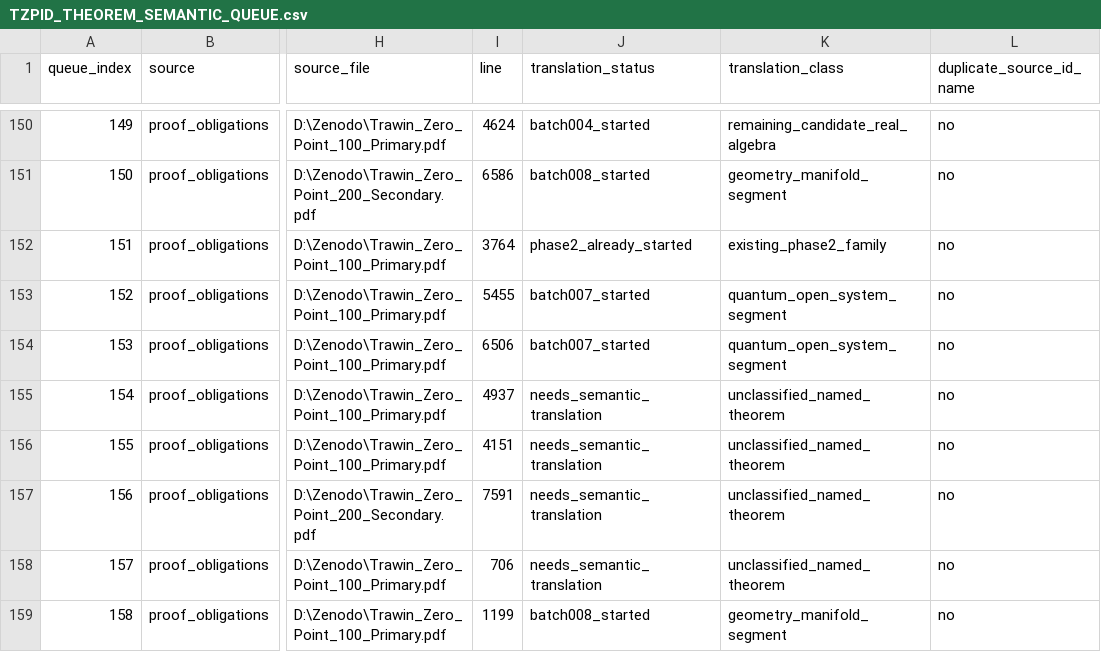
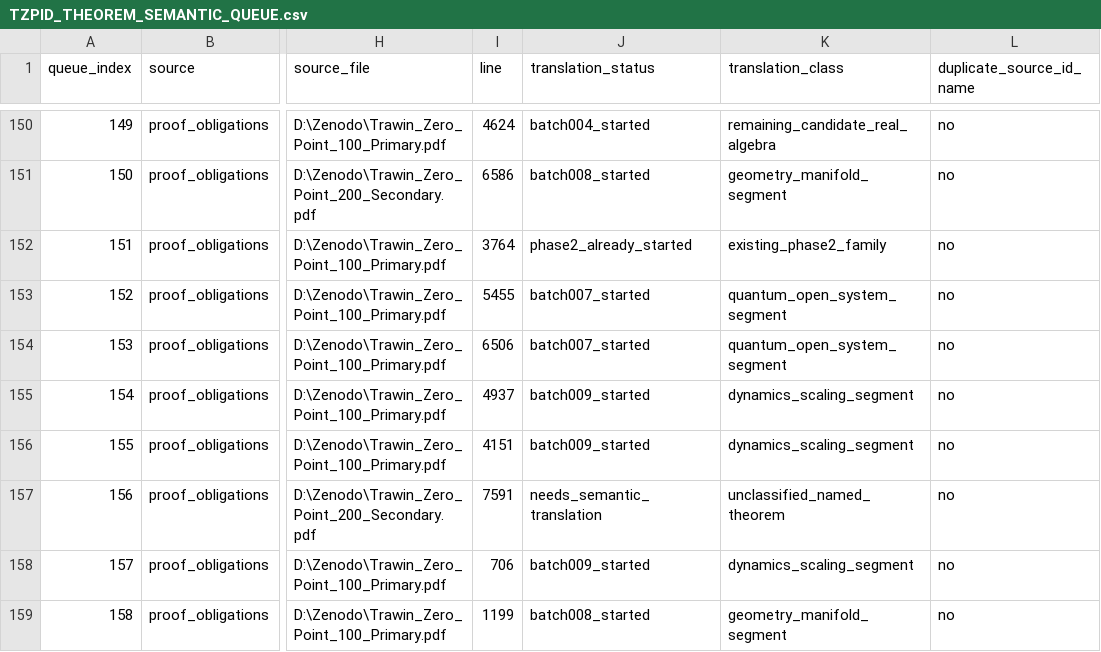
Before and after one commit to DanielAlexanderTrawin/tzpid-proof-pipeline, a CSV file: TZPID_THEOREM_SEMANTIC_QUEUE.csv, drawn as a sheet; only a part is shown, gaps mark what is left out; the diff covers the shown part only; the diff names each change by its address in the sheet, - before the commit and + after, or states it on an @@ line.

Commit message:
Add dynamics scaling semantic batch

```diff
--- a/TZPID_THEOREM_SEMANTIC_QUEUE.csv
+++ b/TZPID_THEOREM_SEMANTIC_QUEUE.csv
-J155:J156 (translation_status): needs_semantic_translation
+J155:J156 (translation_status): batch009_started
-K155:K156 (translation_class): unclassified_named_theorem
+K155:K156 (translation_class): dynamics_scaling_segment
-J158 (translation_status): needs_semantic_translation
+J158 (translation_status): batch009_started
-K158 (translation_class): unclassified_named_theorem
+K158 (translation_class): dynamics_scaling_segment
```
Also changed, not shown: 20 edited cells elsewhere in this file, 6 other files.
